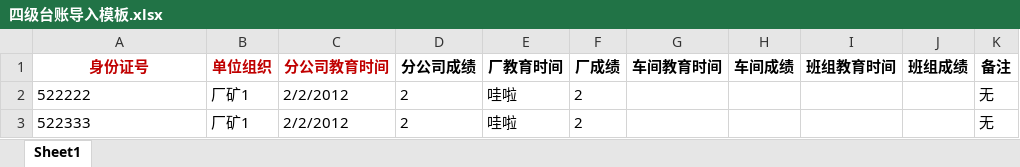
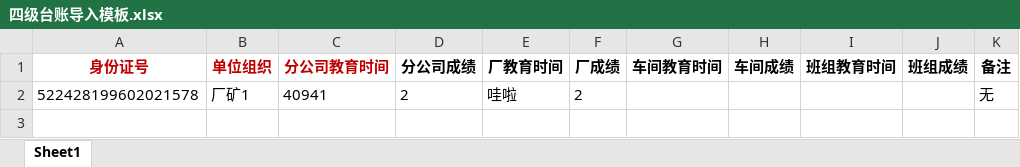
Before and after one commit to Buxianz/security, an Excel workbook: security-web/src/main/resources/excel/四级台账导入模板.xlsx, sheet Sheet1, drawn as a sheet; values as stored, in another font and other column widths than the file's, no borders; the diff names each change by its address in the sheet, - before the commit and + after, or states it on an @@ line.

```diff
--- a/security-web/src/main/resources/excel/四级台账导入模板.xlsx (sheet Sheet1)
+++ b/security-web/src/main/resources/excel/四级台账导入模板.xlsx (sheet Sheet1)
-A2 (身份证号): 522222
+A2 (身份证号): 522428199602021578
-C2 (分公司教育时间): 2/2/2012
+C2 (分公司教育时间): 40941
-row 3: 522333 | 厂矿1 | 2/2/2012 | 2 | 哇啦 | 2 |  |  |  |  | 无
```
Also changed, not shown: security-web/src/main/resources/excel/主要负责人、安全生产管理人员培训台账导入模板.xlsx.
